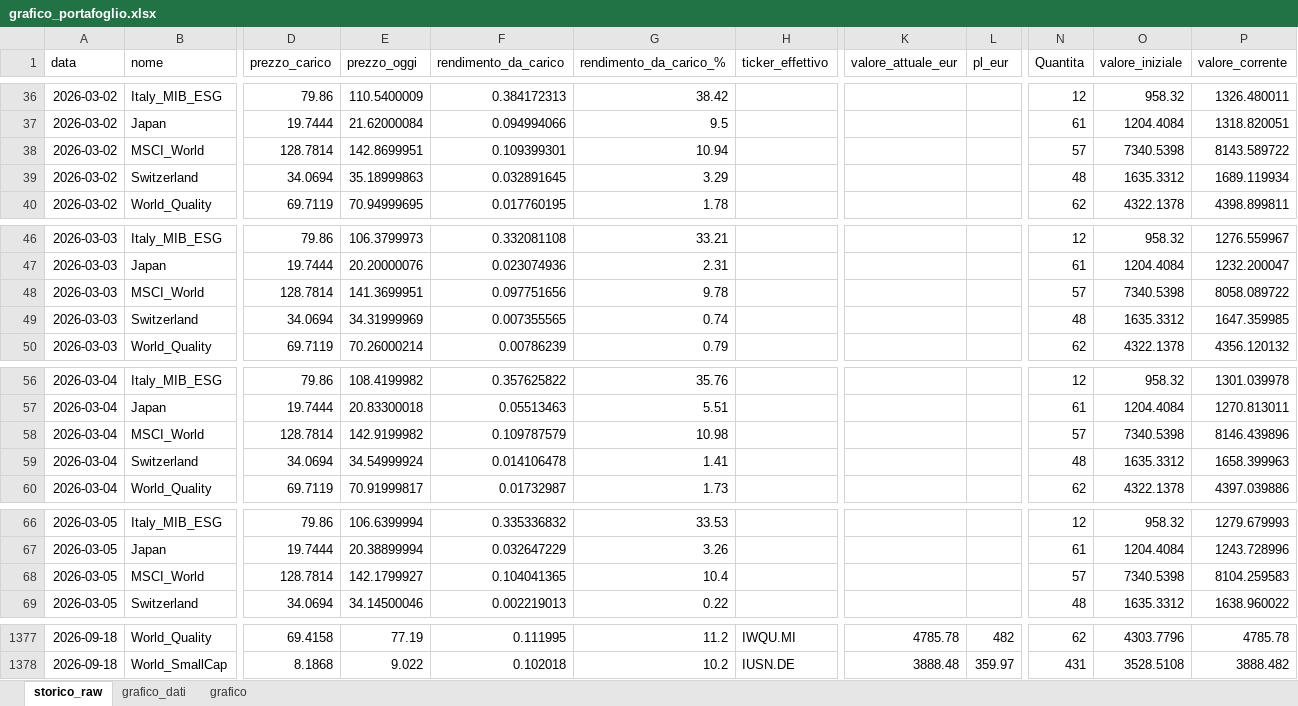
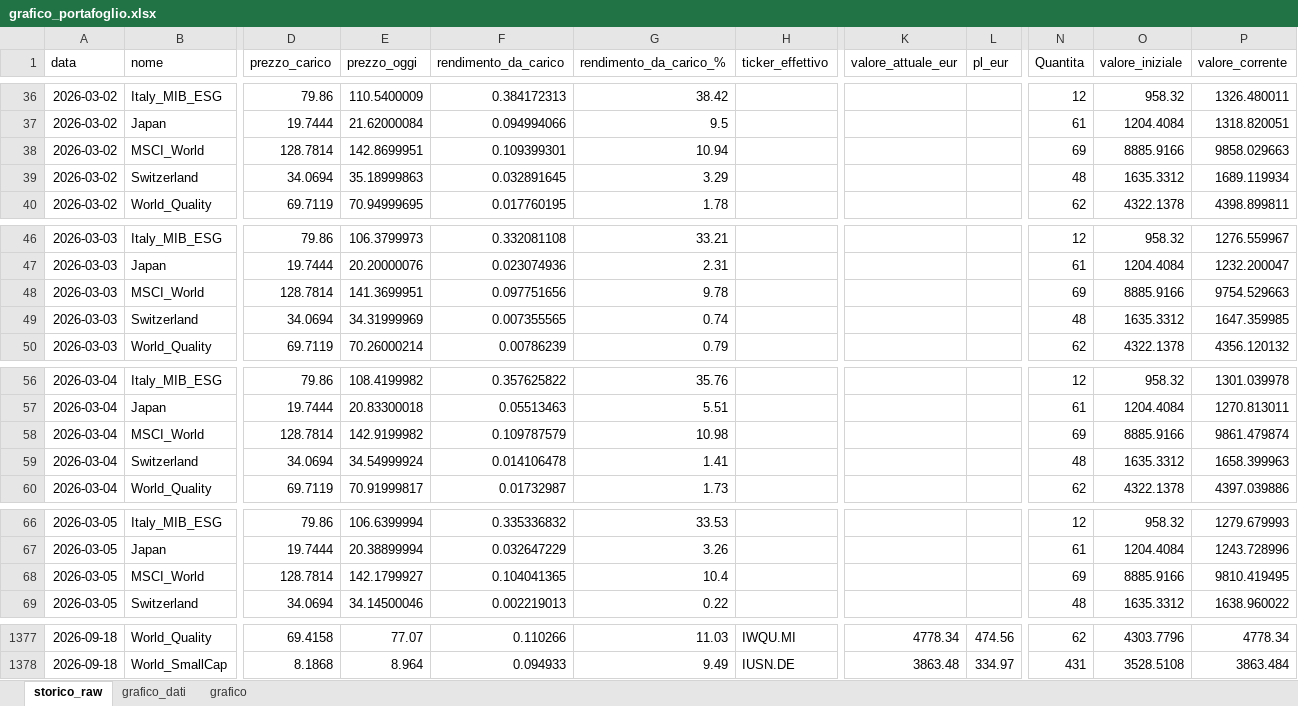
Before and after one commit to infozero1/etf-tracker, an Excel workbook: grafico_portafoglio.xlsx, sheet storico_raw, drawn as a sheet; only a part is shown, gaps mark what is left out; values as stored, in another font and other column widths than the file's, no borders; the diff covers the shown part only; the diff names each change by its address in the sheet, - before the commit and + after, or states it on an @@ line.

```diff
--- a/grafico_portafoglio.xlsx (sheet storico_raw)
+++ b/grafico_portafoglio.xlsx (sheet storico_raw)
-N38 (Quantita): 57
+N38 (Quantita): 69
-O38 (valore_iniziale): 7340.5398
+O38 (valore_iniziale): 8885.9166
-P38 (valore_corrente): 8143.589722
+P38 (valore_corrente): 9858.029663
-N48 (Quantita): 57
+N48 (Quantita): 69
-O48 (valore_iniziale): 7340.5398
+O48 (valore_iniziale): 8885.9166
-P48 (valore_corrente): 8058.089722
+P48 (valore_corrente): 9754.529663
-N58 (Quantita): 57
+N58 (Quantita): 69
-O58 (valore_iniziale): 7340.5398
+O58 (valore_iniziale): 8885.9166
-P58 (valore_corrente): 8146.439896
+P58 (valore_corrente): 9861.479874
-N68 (Quantita): 57
+N68 (Quantita): 69
-O68 (valore_iniziale): 7340.5398
+O68 (valore_iniziale): 8885.9166
-P68 (valore_corrente): 8104.259583
+P68 (valore_corrente): 9810.419495
-E1377 (prezzo_oggi): 77.19
+E1377 (prezzo_oggi): 77.07
-F1377 (rendimento_da_carico): 0.111995
+F1377 (rendimento_da_carico): 0.110266
-G1377 (rendimento_da_carico_%): 11.2
+G1377 (rendimento_da_carico_%): 11.03
-K1377 (valore_attuale_eur): 4785.78
+K1377 (valore_attuale_eur): 4778.34
-L1377 (pl_eur): 482
+L1377 (pl_eur): 474.56
-P1377 (valore_corrente): 4785.78
+P1377 (valore_corrente): 4778.34
-E1378 (prezzo_oggi): 9.022
+E1378 (prezzo_oggi): 8.964
-F1378 (rendimento_da_carico): 0.102018
+F1378 (rendimento_da_carico): 0.094933
-G1378 (rendimento_da_carico_%): 10.2
+G1378 (rendimento_da_carico_%): 9.49
-K1378 (valore_attuale_eur): 3888.48
+K1378 (valore_attuale_eur): 3863.48
-L1378 (pl_eur): 359.97
+L1378 (pl_eur): 334.97
-P1378 (valore_corrente): 3888.482
+P1378 (valore_corrente): 3863.484
```
Also changed, not shown: 446 edited cells elsewhere in this sheet, sheet grafico_dati, charts or pictures, 1 other file.
